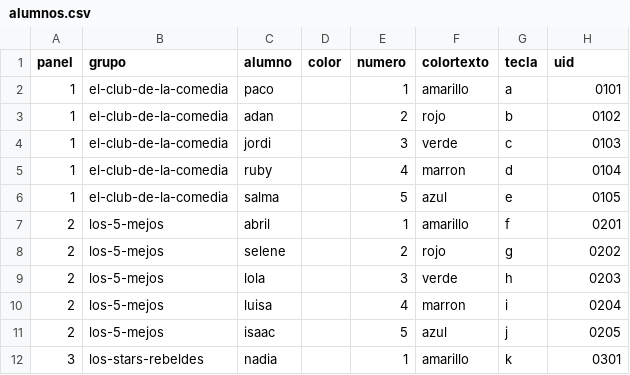
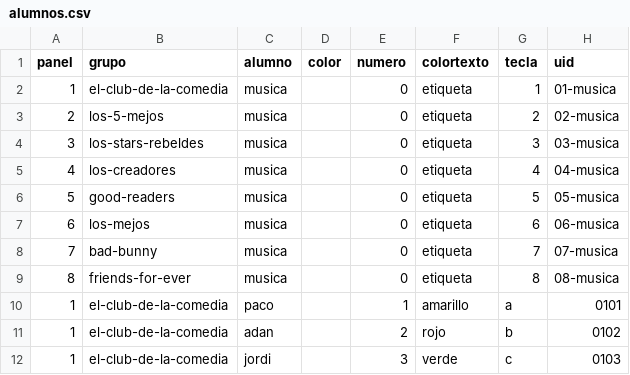
Before and after one commit to miguelvb/pythonKeysToSound, a CSV file: alumnos.csv, drawn as a sheet; only a part is shown; the shorter side is filled out with more unchanged rows; the diff names each change by its address in the sheet, - before the commit and + after, or states it on an @@ line.

Commit message:
csv2json pasado a get_files. Musica incorporada en el csv

```diff
--- a/alumnos.csv
+++ b/alumnos.csv
+row 2: 1 | el-club-de-la-comedia | musica |  | 0 | etiqueta | 1 | 01-musica
+row 3: 2 | los-5-mejos | musica |  | 0 | etiqueta | 2 | 02-musica
+row 4: 3 | los-stars-rebeldes | musica |  | 0 | etiqueta | 3 | 03-musica
+row 5: 4 | los-creadores | musica |  | 0 | etiqueta | 4 | 04-musica
+row 6: 5 | good-readers | musica |  | 0 | etiqueta | 5 | 05-musica
+row 7: 6 | los-mejos | musica |  | 0 | etiqueta | 6 | 06-musica
+row 8: 7 | bad-bunny | musica |  | 0 | etiqueta | 7 | 07-musica
+row 9: 8 | friends-for-ever | musica |  | 0 | etiqueta | 8 | 08-musica
```
Also changed, not shown: 4 other files.
